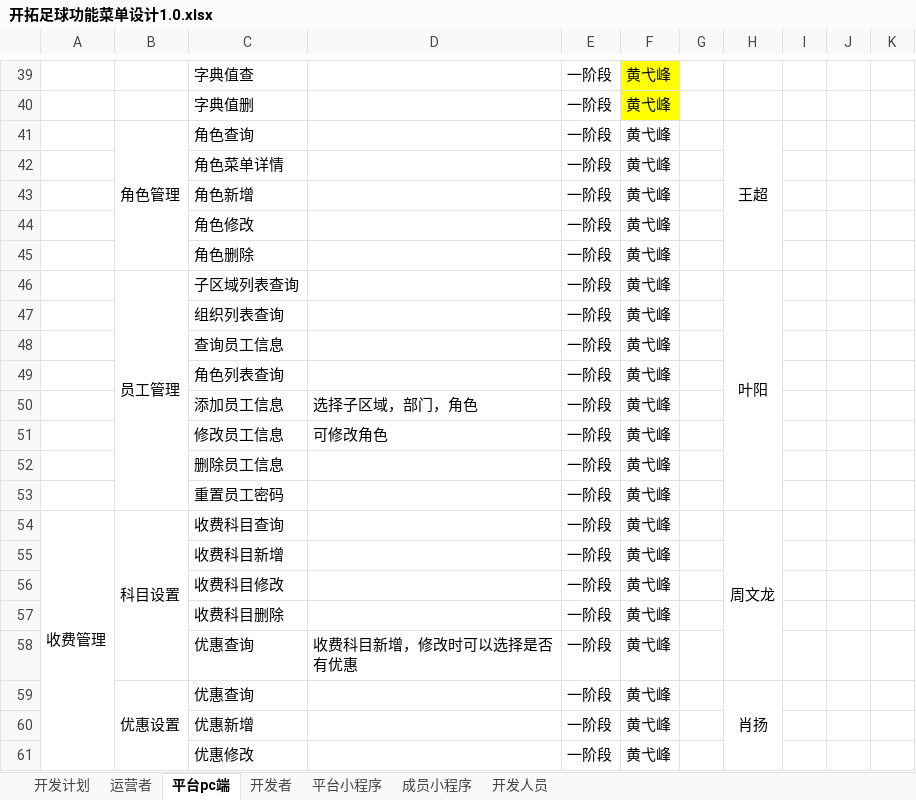
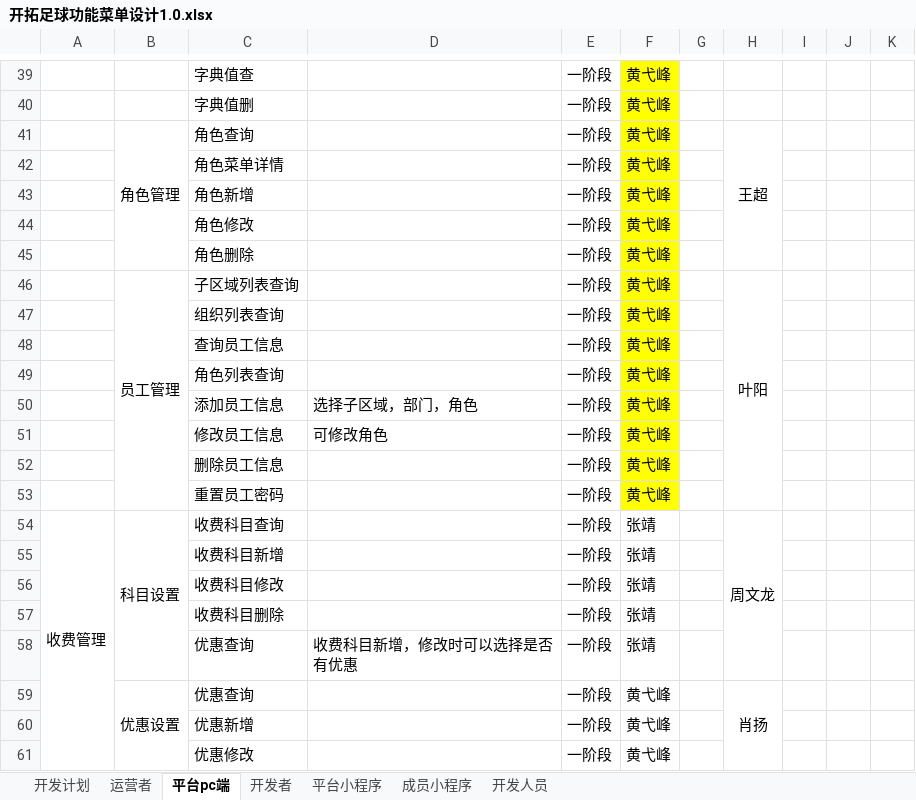
Before and after one commit to Dustmicro/ktzq, an Excel workbook: doc/开拓足球功能菜单设计1.0.xlsx, sheet 平台pc端, drawn as a sheet; only a part is shown, gaps mark what is left out; values as stored, in another font and other column widths than the file's, no borders; the diff covers the shown part only; the diff names each change by its address in the sheet, - before the commit and + after, or states it on an @@ line.

```diff
--- a/doc/开拓足球功能菜单设计1.0.xlsx (sheet 平台pc端)
+++ b/doc/开拓足球功能菜单设计1.0.xlsx (sheet 平台pc端)
-F41:F53 fill: none
+F41:F53 fill: #FFFF00
-F54:F58: 黄弋峰
+F54:F58: 张靖
```
Also changed, not shown: 16 added rows, 6 edited cells and cell formats elsewhere in this sheet, 12 other files.
